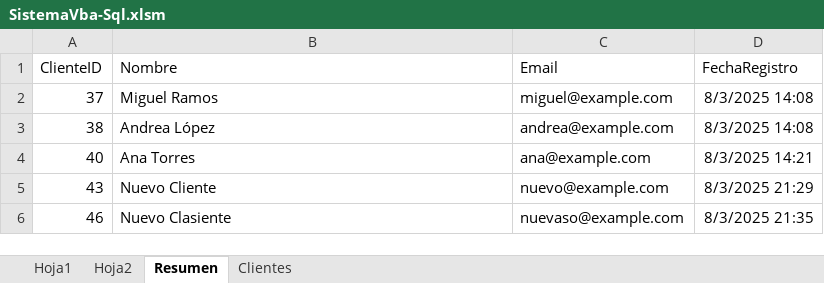
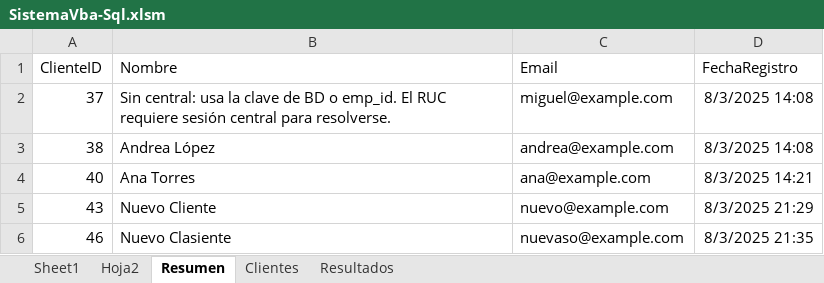
Before and after one commit to DacorPeru/SISTEMA_VBA, an Excel workbook: SistemaVba-Sql.xlsm, sheet Resumen, drawn as a sheet; values as stored, in another font and other column widths than the file's, no borders; the diff names each change by its address in the sheet, - before the commit and + after, or states it on an @@ line.

```diff
--- a/SistemaVba-Sql.xlsm (sheet Resumen)
+++ b/SistemaVba-Sql.xlsm (sheet Resumen)
-sheet tab: Hoja1
+sheet tab: Sheet1
+sheet tab: Resultados
-B2 (Nombre): Miguel Ramos
+B2 (Nombre): Sin central: usa la clave de BD o emp_id. El RUC requiere sesión central para resolverse.
```
Also changed, not shown: sheet Clientes, sheet Sheet1, 37 other files.
